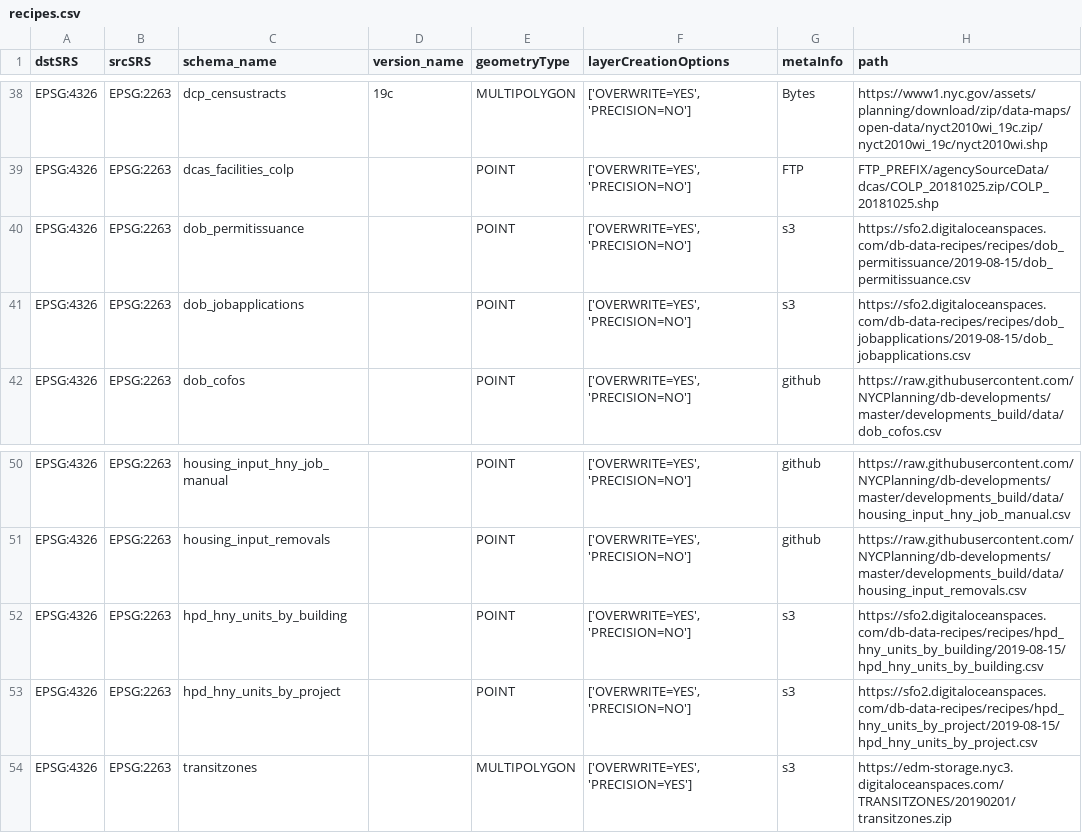
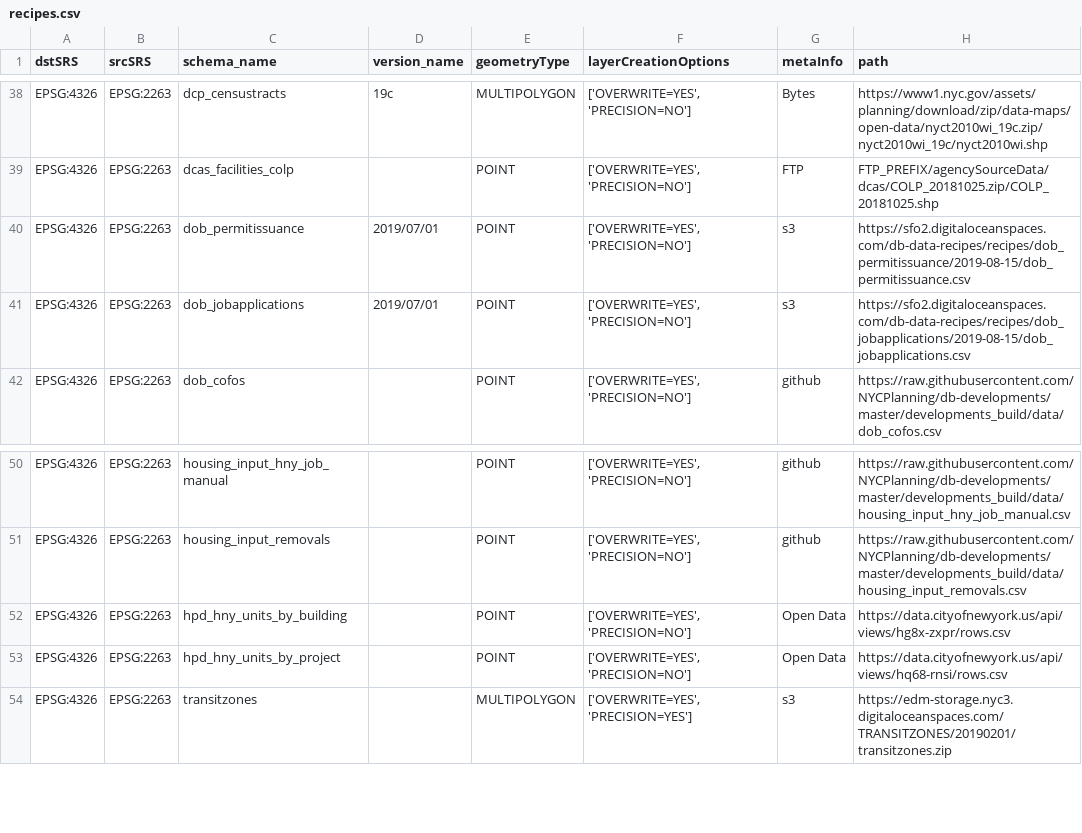
Before and after one commit to NYCPlanning/recipes, a CSV file: recipes/recipes.csv, drawn as a sheet; only a part is shown, gaps mark what is left out; the diff names each change by its address in the sheet, - before the commit and + after, or states it on an @@ line.

Commit message:
update hpd data

```diff
--- a/recipes/recipes.csv
+++ b/recipes/recipes.csv
-D40:D41 (version_name): (empty)
+D40:D41 (version_name): 2019/07/01
-G52:G53 (metaInfo): s3
+G52:G53 (metaInfo): Open Data
-H52 (path): https://sfo2.digitaloceanspaces.com/db-data-recipes/recipes/hpd_hny_units_by_building/2019-08-15/hpd_hny_units_by_building.csv
+H52 (path): https://data.cityofnewyork.us/api/views/hg8x-zxpr/rows.csv
-H53 (path): https://sfo2.digitaloceanspaces.com/db-data-recipes/recipes/hpd_hny_units_by_project/2019-08-15/hpd_hny_units_by_project.csv
+H53 (path): https://data.cityofnewyork.us/api/views/hq68-rnsi/rows.csv
```
Also changed, not shown: 3 other files.
